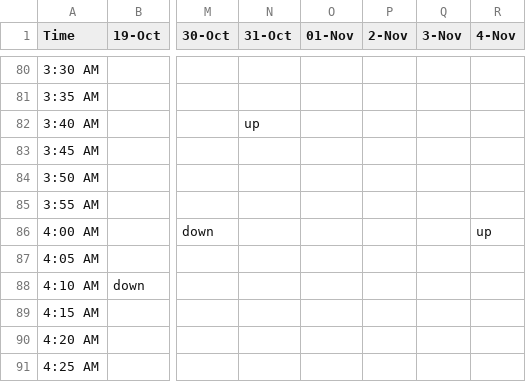
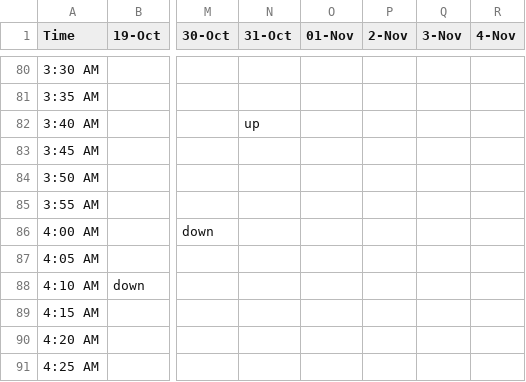
Before and after one commit to alevi813/sleep-tracker, a CSV file: data/schedule.csv, drawn as a sheet; only a part is shown, gaps mark what is left out; the diff names each change by its address in the sheet, - before the commit and + after, or states it on an @@ line.

Commit message:
Update sleep schedule (4-Nov)

```diff
--- a/data/schedule.csv
+++ b/data/schedule.csv
-R86 (4-Nov): up
+R86 (4-Nov): (empty)
```
